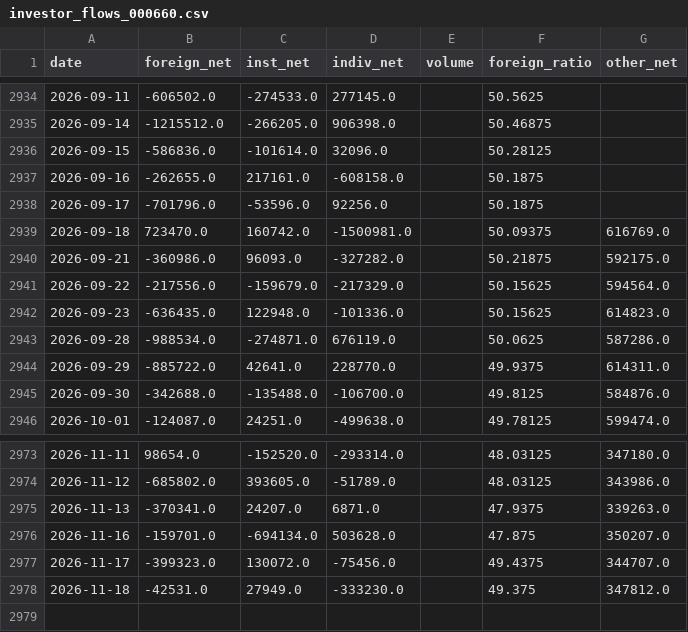
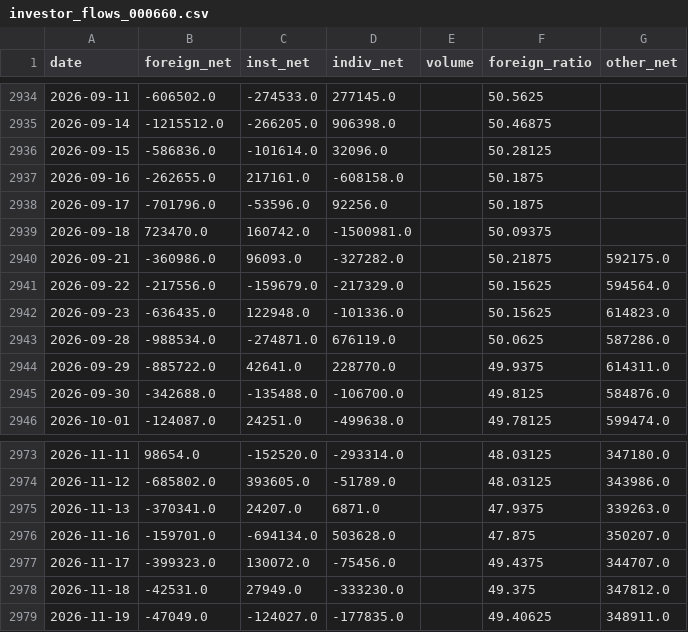
Before and after one commit to namyikim/predict_stock, a CSV file: macro_history/investor_flows_000660.csv, drawn as a sheet; only a part is shown, gaps mark what is left out.

```diff
--- a/macro_history/investor_flows_000660.csv
+++ b/macro_history/investor_flows_000660.csv
@@ -2938,3 +2938,3 @@ date,foreign_net,inst_net,indiv_net,volume,foreign_ratio,other_net
 2026-09-17,-701796.0,-53596.0,92256.0,,50.1875,
-2026-09-18,723470.0,160742.0,-1500981.0,,50.09375,616769.0
+2026-09-18,723470.0,160742.0,-1500981.0,,50.09375,
 2026-09-21,-360986.0,96093.0,-327282.0,,50.21875,592175.0
@@ -2978 +2978,2 @@ date,foreign_net,inst_net,indiv_net,volume,foreign_ratio,other_net
 2026-11-18,-42531.0,27949.0,-333230.0,,49.375,347812.0
+2026-11-19,-47049.0,-124027.0,-177835.0,,49.40625,348911.0
```
Also changed, not shown: macro_history/semiconductor_exports.csv.
